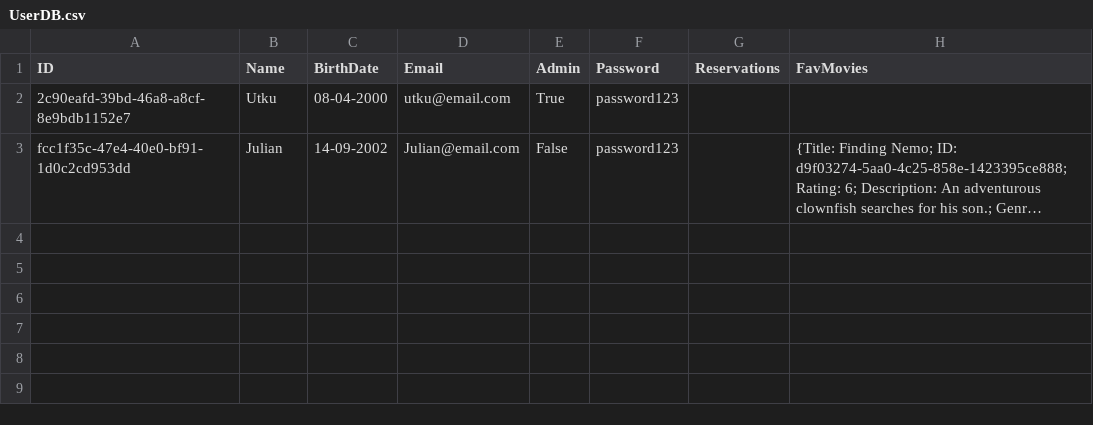
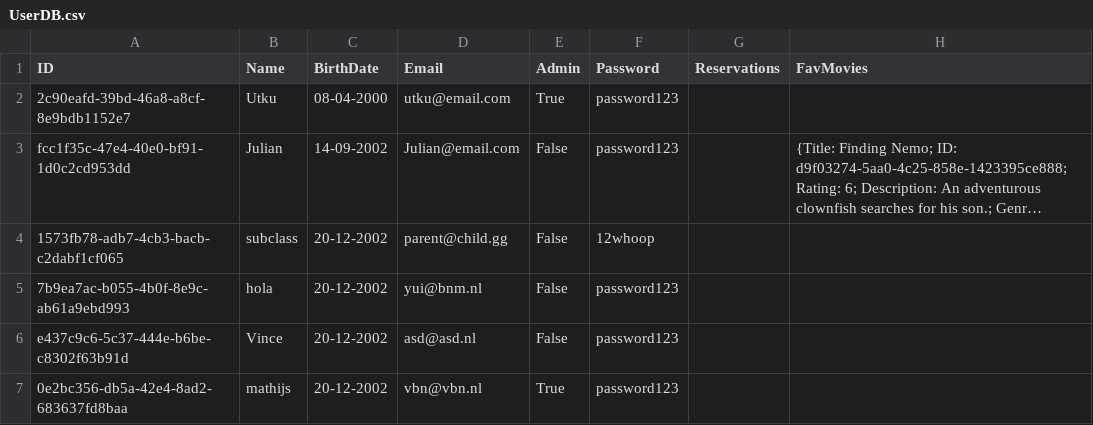
Before and after one commit to HolyCowOfDoom/CinemaReservationSystem, a CSV file: CinemaReservationSystem/Data/UserDB.csv, drawn as a sheet; long unchanged cells end in …; the diff names each change by its address in the sheet, - before the commit and + after, or states it on an @@ line.

```diff
--- a/CinemaReservationSystem/Data/UserDB.csv
+++ b/CinemaReservationSystem/Data/UserDB.csv
+row 4: 1573fb78-adb7-4cb3-bacb-c2dabf1cf065 | subclass | 20-12-2002 | parent@child.gg | False | 12whoop
+row 5: 7b9ea7ac-b055-4b0f-8e9c-ab61a9ebd993 | hola | 20-12-2002 | yui@bnm.nl | False | password123
+row 6: e437c9c6-5c37-444e-b6be-c8302f63b91d | Vince | 20-12-2002 | asd@asd.nl | False | password123
+row 7: 0e2bc356-db5a-42e4-8ad2-683637fd8baa | mathijs | 20-12-2002 | vbn@vbn.nl | True | password123
```
Also changed, not shown: 6 other files.
